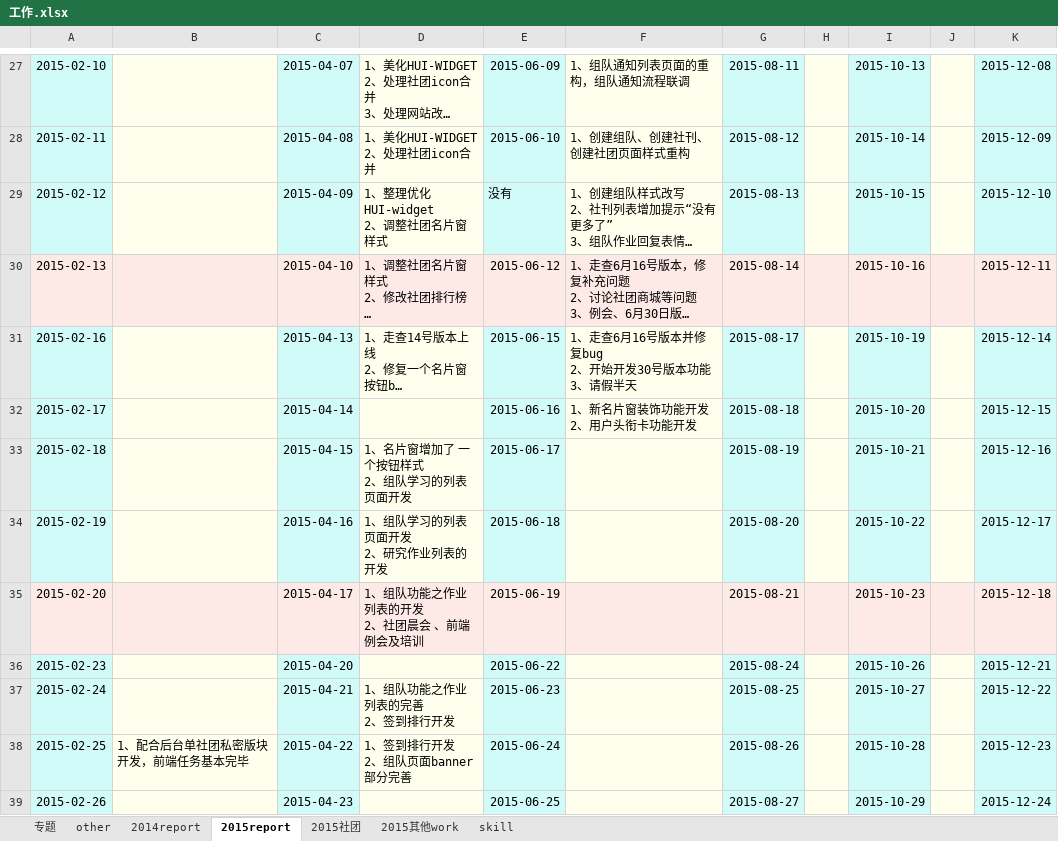
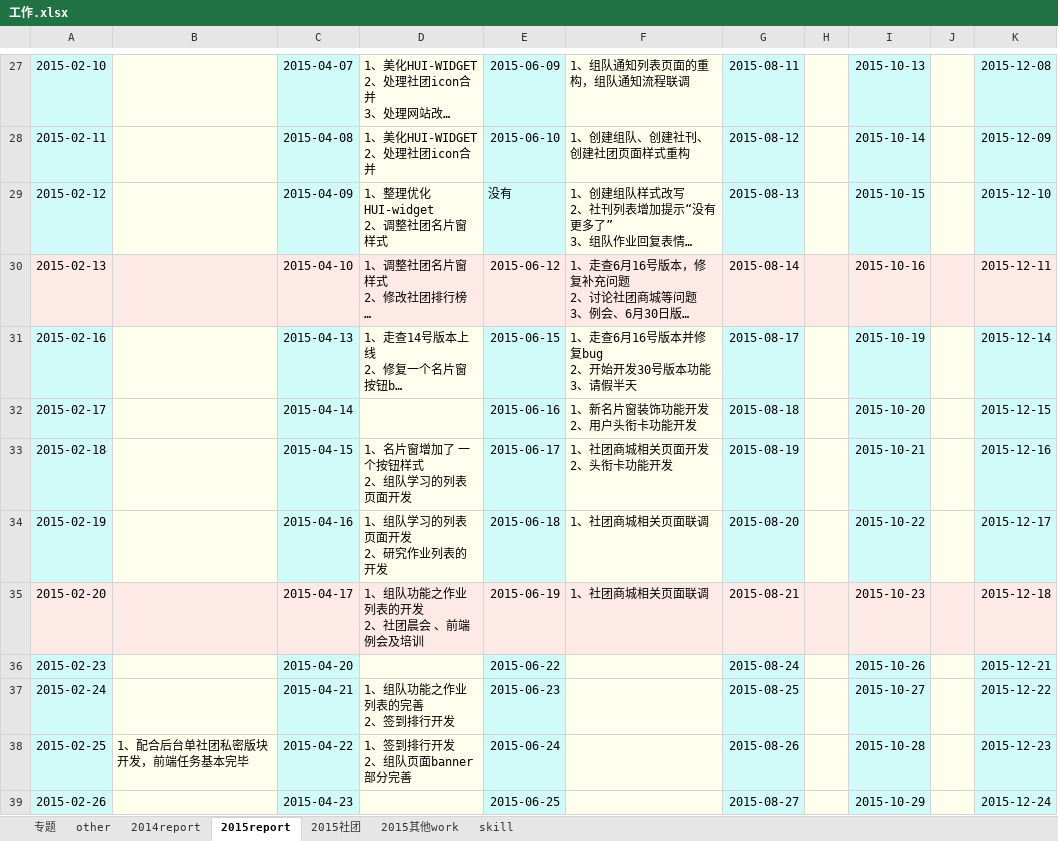
Before and after one commit to oral0717/practice, an Excel workbook: 工作.xlsx, sheet 2015report, drawn as a sheet; only a part is shown, gaps mark what is left out; long unchanged cells end in …; values as stored, in another font and other column widths than the file's, no borders; ↵ is a line break in a cell; the diff names each change by its address in the sheet, - before the commit and + after, or states it on an @@ line.

```diff
--- a/工作.xlsx (sheet 2015report)
+++ b/工作.xlsx (sheet 2015report)
-F33: (empty)
+F33: 1、社团商城相关页面开发 ↵ 2、头衔卡功能开发
-F34:F35: (empty)
+F34:F35: 1、社团商城相关页面联调
```
Also changed, not shown: 1 other file.
